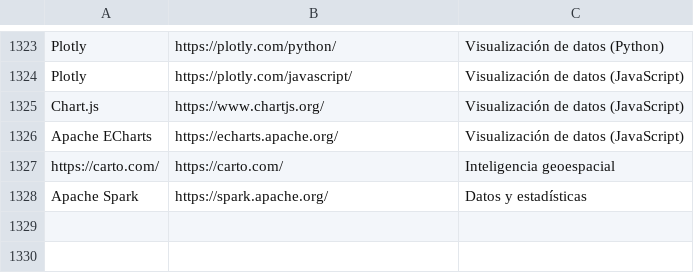
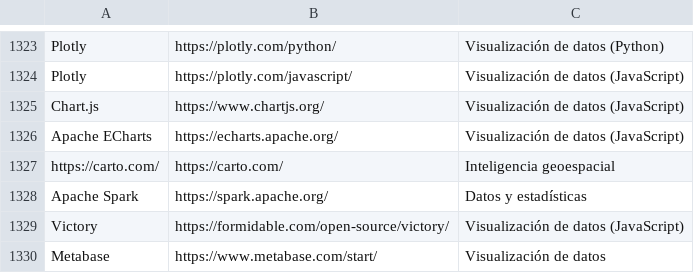
Before and after one commit to Eclectikus/buscosint, a CSV file: data/buscosintLIST.csv, drawn as a sheet; only a part is shown, gaps mark what is left out; the diff names each change by its address in the sheet, - before the commit and + after, or states it on an @@ line.

Commit message:
Update buscosintLIST.csv

```diff
--- a/data/buscosintLIST.csv
+++ b/data/buscosintLIST.csv
+row 1329: Victory | https://formidable.com/open-source/victory/ | Visualización de datos (JavaScript)
+row 1330: Metabase | https://www.metabase.com/start/ | Visualización de datos
```
